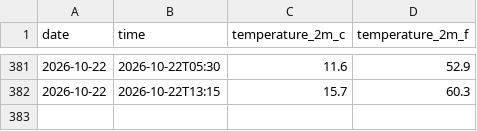
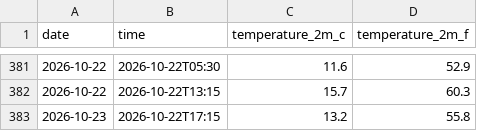
Before and after one commit to ariasanil/Weather-Agent, a CSV file: daily_log.csv, drawn as a sheet; only a part is shown, gaps mark what is left out.

```diff
--- a/daily_log.csv
+++ b/daily_log.csv
@@ -382 +382,2 @@ date,time,temperature_2m_c,temperature_2m_f
 2026-10-22,2026-10-22T13:15,15.7,60.3
+2026-10-23,2026-10-22T17:15,13.2,55.8
```
Also changed, not shown: 2 other files.
